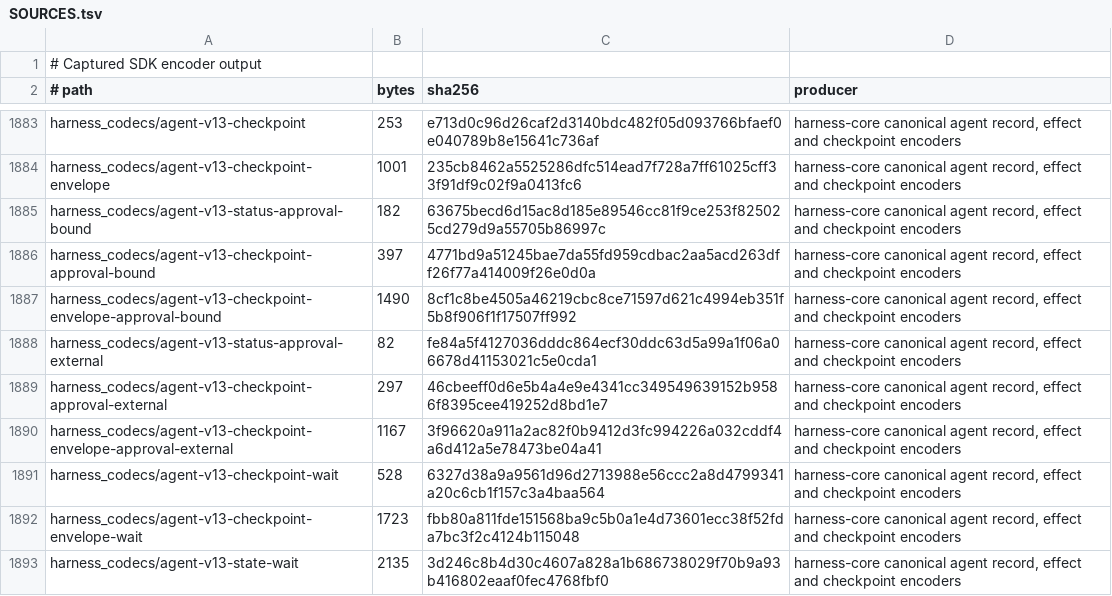
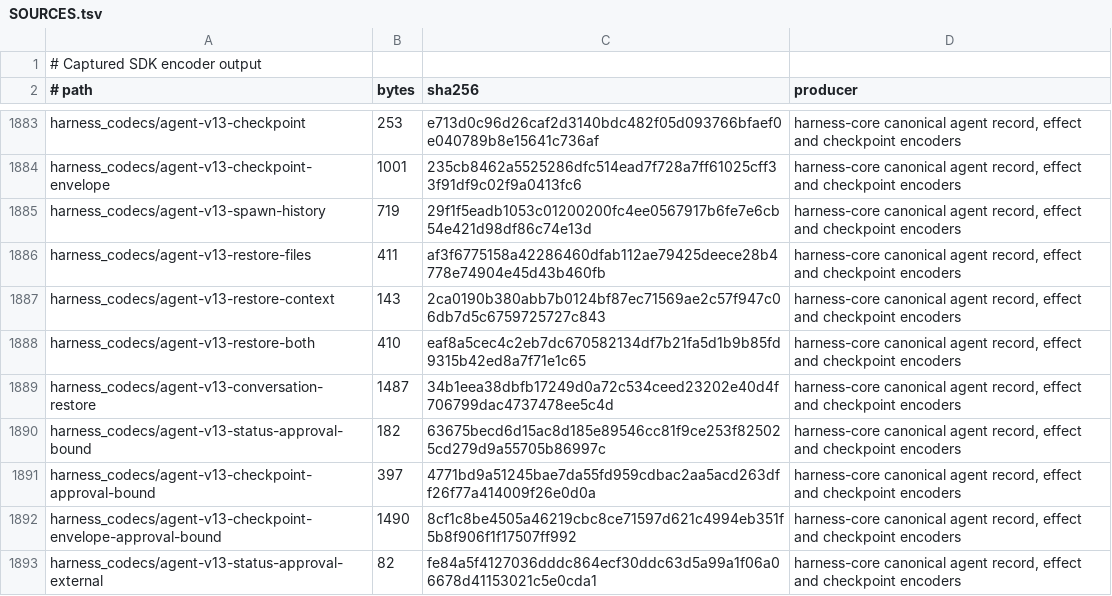
Before and after one commit to acyclic-labs/sdk, a TSV file: rust/codec-fuzz/corpus/SOURCES.tsv, drawn as a sheet; only a part is shown, gaps mark what is left out; the shorter side is filled out with more unchanged rows; the diff names each change by its address in the sheet, - before the commit and + after, or states it on an @@ line.

```diff
--- a/rust/codec-fuzz/corpus/SOURCES.tsv
+++ b/rust/codec-fuzz/corpus/SOURCES.tsv
+row 1885: harness_codecs/agent-v13-spawn-history | 719 | 29f1f5eadb1053c01200200fc4ee0567917b6fe7e6cb54e421d98df86c74e13d | harness-core canonical agent record, effect and checkpoint encoders
+row 1886: harness_codecs/agent-v13-restore-files | 411 | af3f6775158a42286460dfab112ae79425deece28b4778e74904e45d43b460fb | harness-core canonical agent record, effect and checkpoint encoders
+row 1887: harness_codecs/agent-v13-restore-context | 143 | 2ca0190b380abb7b0124bf87ec71569ae2c57f947c06db7d5c6759725727c843 | harness-core canonical agent record, effect and checkpoint encoders
+row 1888: harness_codecs/agent-v13-restore-both | 410 | eaf8a5cec4c2eb7dc670582134df7b21fa5d1b9b85fd9315b42ed8a7f71e1c65 | harness-core canonical agent record, effect and checkpoint encoders
+row 1889: harness_codecs/agent-v13-conversation-restore | 1487 | 34b1eea38dbfb17249d0a72c534ceed23202e40d4f706799dac4737478ee5c4d | harness-core canonical agent record, effect and checkpoint encoders
```
Also changed, not shown: 8 other files.
